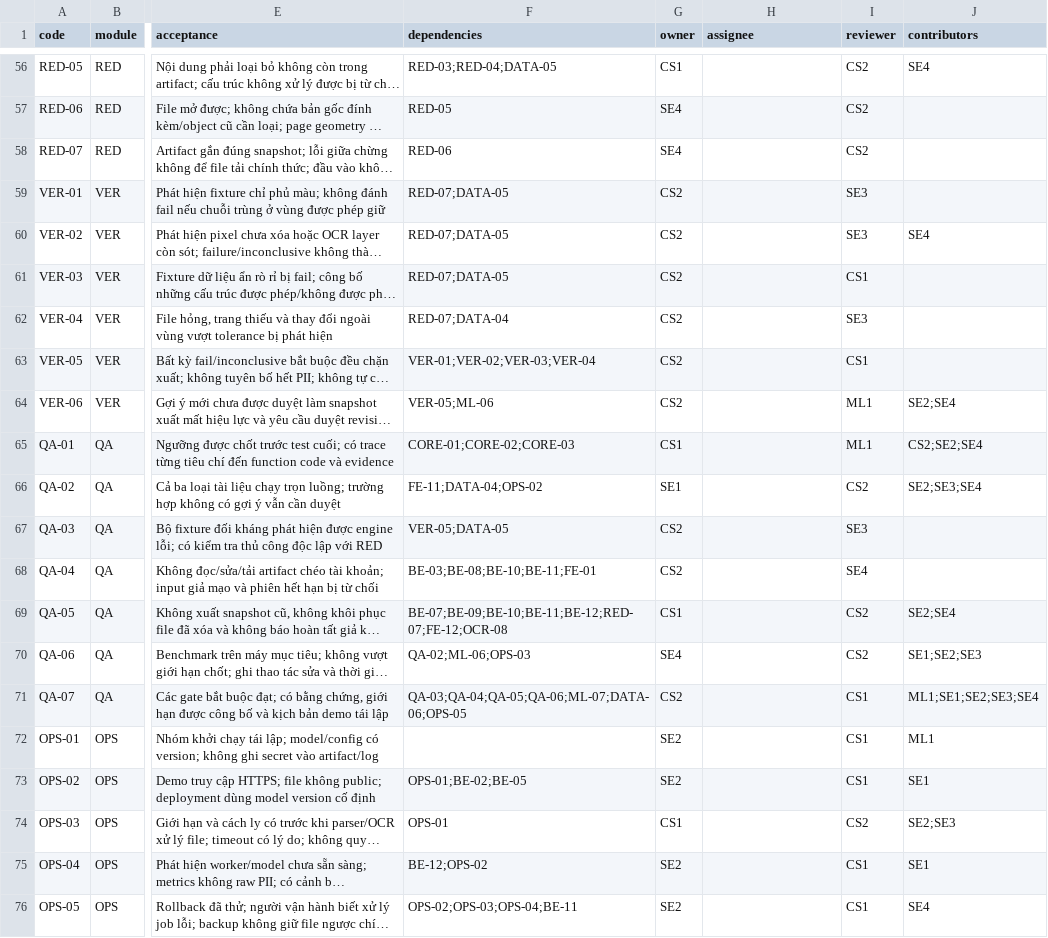
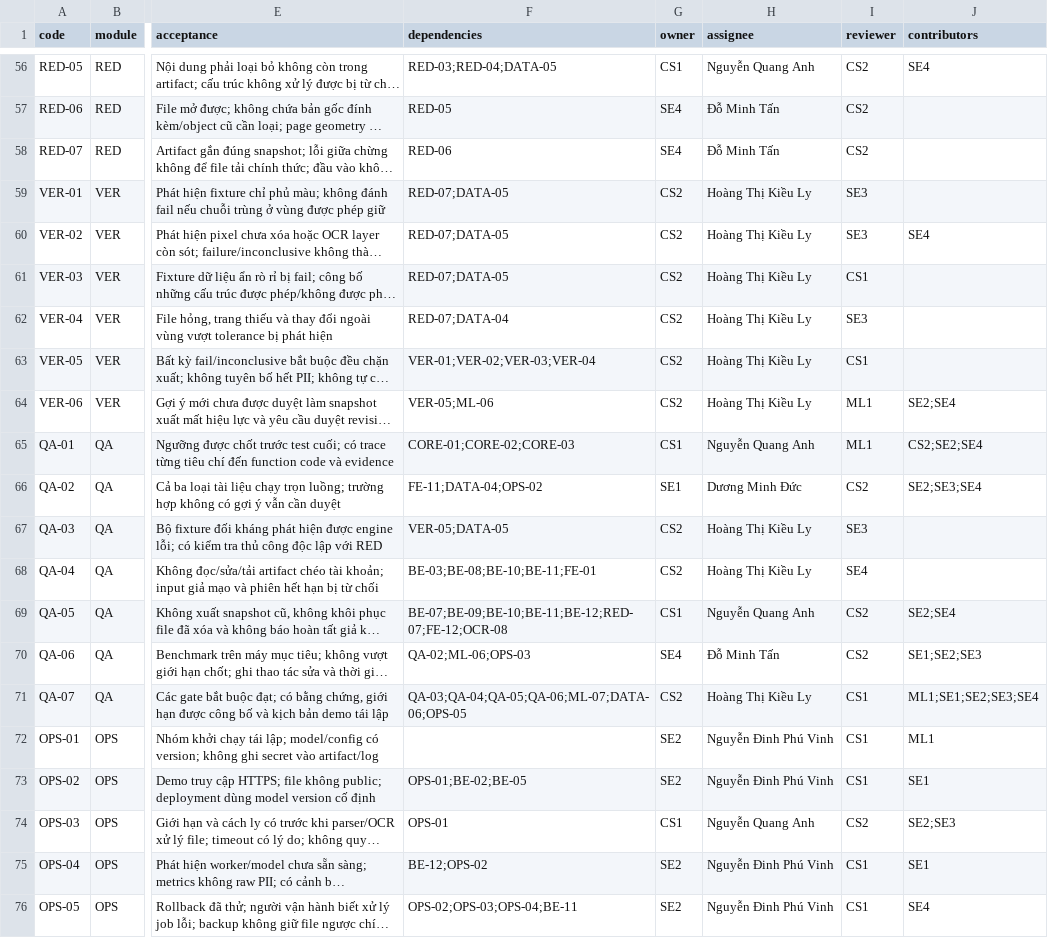
Before and after one commit to RalfRicardo/pii-masking, a CSV file: plans/261101-1815-mvp-function-breakdown/function-backlog.csv, drawn as a sheet; only a part is shown, gaps mark what is left out; long unchanged cells end in …; the diff covers the shown part only; the diff names each change by its address in the sheet, - before the commit and + after, or states it on an @@ line.

Commit message:
docs(plan): assign team members and add project README

```diff
--- a/plans/261101-1815-mvp-function-breakdown/function-backlog.csv
+++ b/plans/261101-1815-mvp-function-breakdown/function-backlog.csv
-H56 (assignee): (empty)
+H56 (assignee): Nguyễn Quang Anh
-H57:H58 (assignee): (empty)
+H57:H58 (assignee): Đỗ Minh Tấn
-H59:H64 (assignee): (empty)
+H59:H64 (assignee): Hoàng Thị Kiều Ly
-H65 (assignee): (empty)
+H65 (assignee): Nguyễn Quang Anh
-H66 (assignee): (empty)
+H66 (assignee): Dương Minh Đức
-H67:H68 (assignee): (empty)
+H67:H68 (assignee): Hoàng Thị Kiều Ly
-H69 (assignee): (empty)
+H69 (assignee): Nguyễn Quang Anh
-H70 (assignee): (empty)
+H70 (assignee): Đỗ Minh Tấn
-H71 (assignee): (empty)
+H71 (assignee): Hoàng Thị Kiều Ly
-H72:H73 (assignee): (empty)
+H72:H73 (assignee): Nguyễn Đinh Phú Vinh
-H74 (assignee): (empty)
+H74 (assignee): Nguyễn Quang Anh
-H75:H76 (assignee): (empty)
+H75:H76 (assignee): Nguyễn Đinh Phú Vinh
```
Also changed, not shown: 54 edited cells elsewhere in this file, 3 other files.
